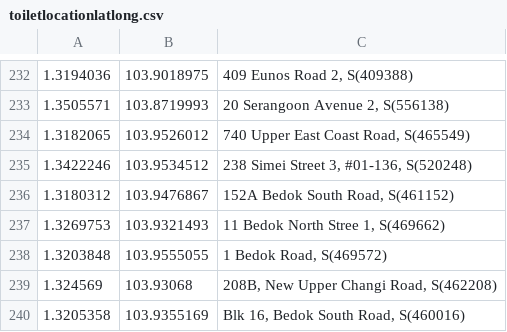
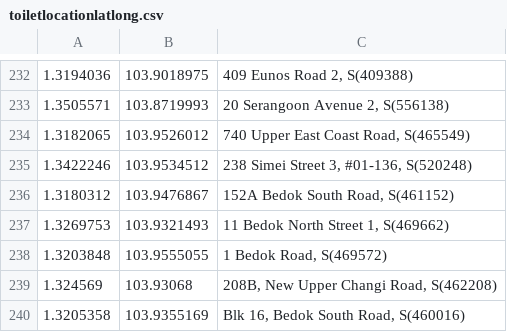
Before and after one commit to Jaysenso/SC2006-LooLah, a CSV file: LooLah/app/src/main/res/raw/toiletlocationlatlong.csv, drawn as a sheet; only a part is shown, gaps mark what is left out.

Commit message:
amend database setup, added more toilets around PIONEER

```diff
--- a/LooLah/app/src/main/res/raw/toiletlocationlatlong.csv
+++ b/LooLah/app/src/main/res/raw/toiletlocationlatlong.csv
@@ -236,3 +236,3 @@
 1.3180312,103.9476867,"152A Bedok South Road, S(461152)"
-1.3269753,103.9321493,"11 Bedok North Stree 1, S(469662)"
+1.3269753,103.9321493,"11 Bedok North Street 1, S(469662)"
 1.3203848,103.9555055,"1 Bedok Road, S(469572)"
```
Also changed, not shown: 3 other files.
